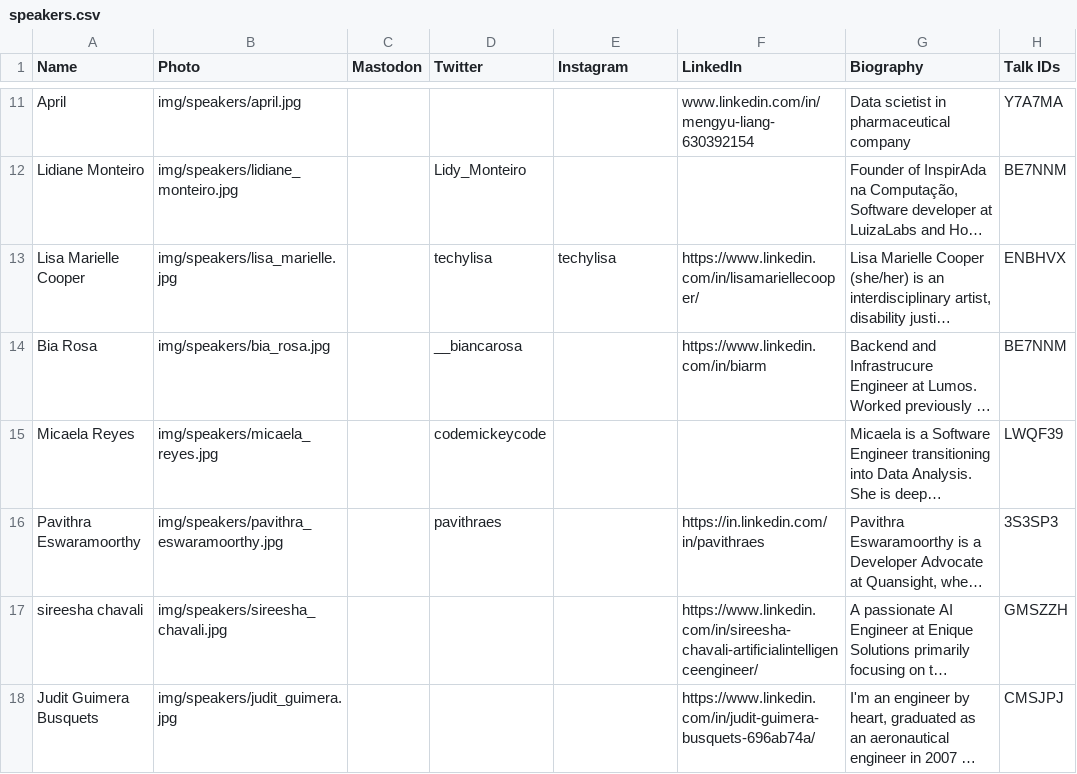
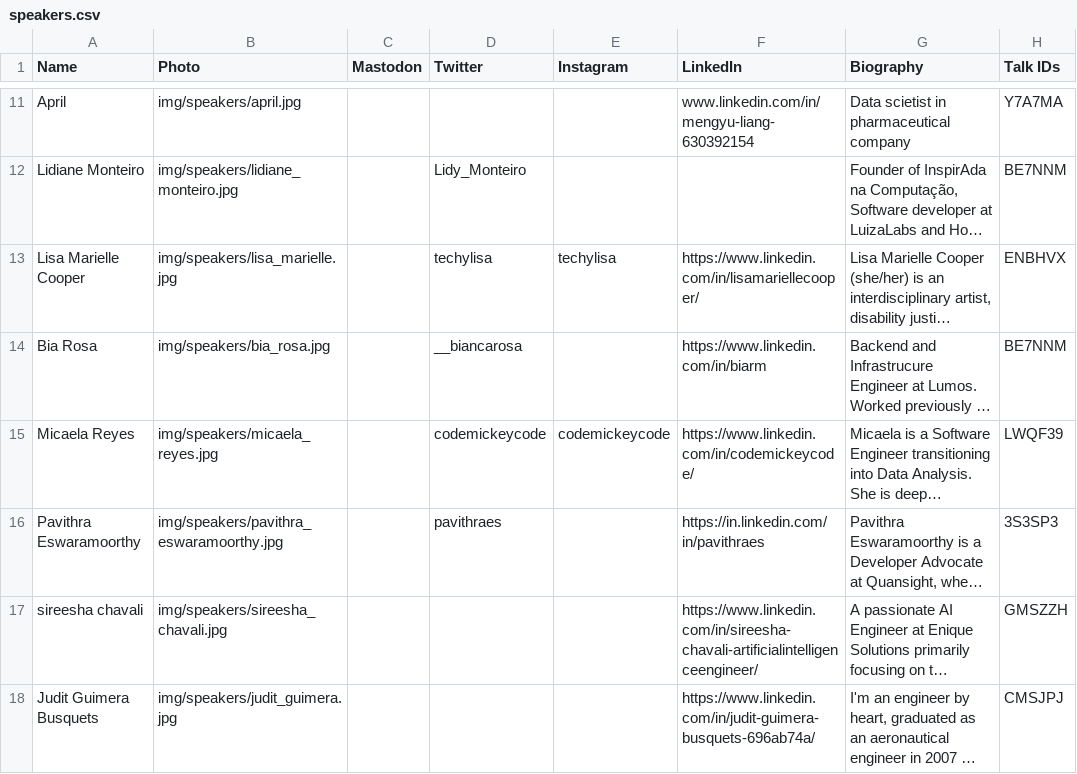
Before and after one commit to pyladies/global-conference, a CSV file: generate_site/speakers.csv, drawn as a sheet; only a part is shown, gaps mark what is left out; long unchanged cells end in …; the diff names each change by its address in the sheet, - before the commit and + after, or states it on an @@ line.

Commit message:
Add Micaela's social

```diff
--- a/generate_site/speakers.csv
+++ b/generate_site/speakers.csv
-E15 (Instagram): (empty)
+E15 (Instagram): codemickeycode
-F15 (LinkedIn): (empty)
+F15 (LinkedIn): https://www.linkedin.com/in/codemickeycode/
```
